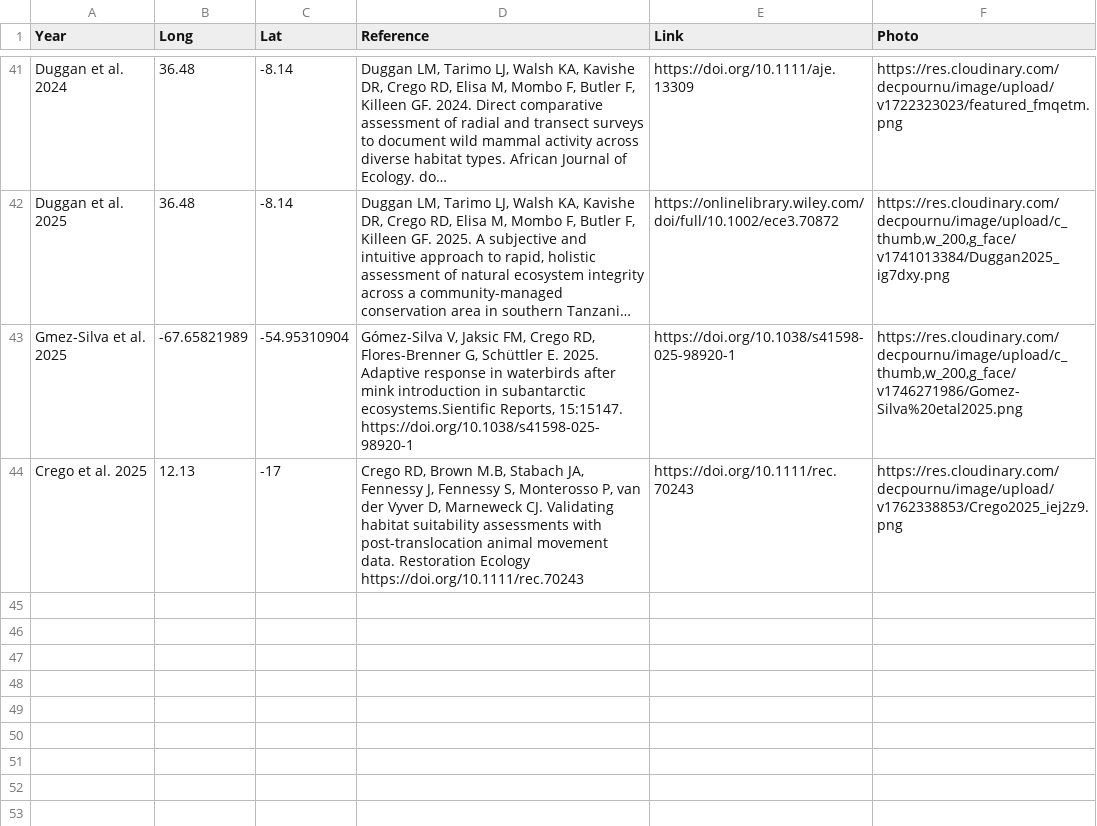
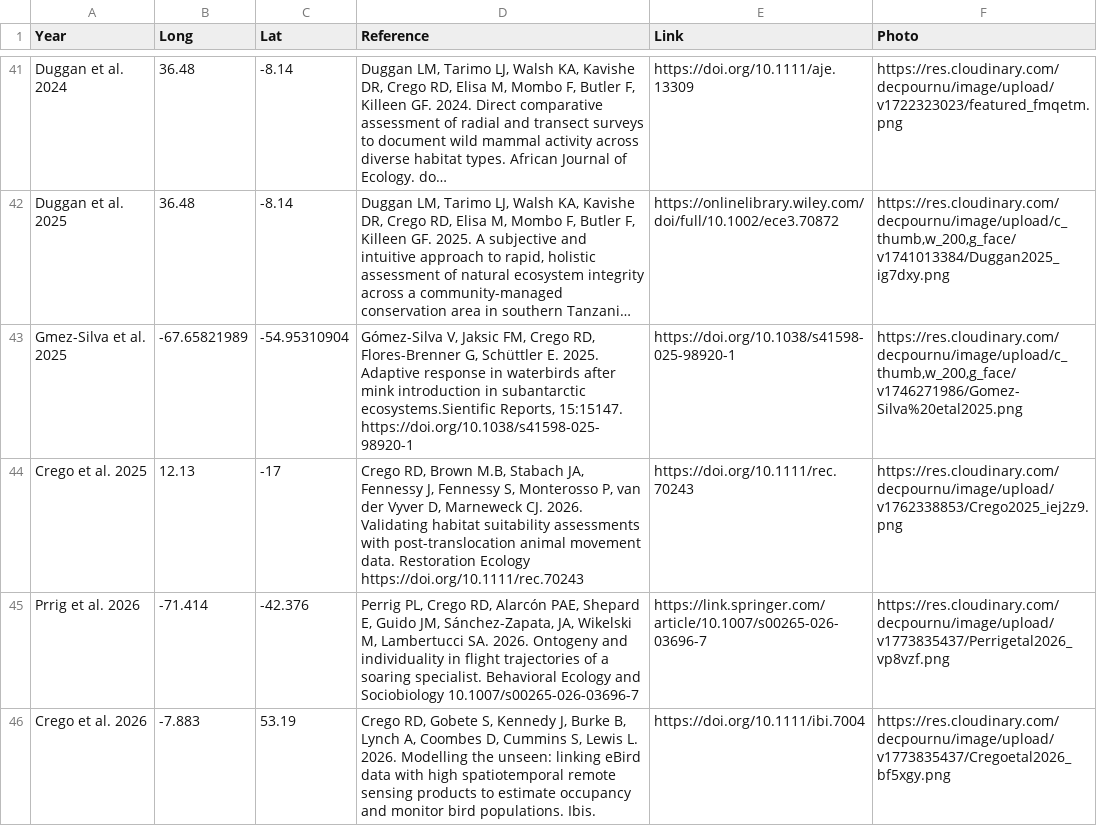
Before and after one commit to ramirocrego/PapersMap, a CSV file: mypapers.csv, drawn as a sheet; only a part is shown, gaps mark what is left out; long unchanged cells end in …; the diff names each change by its address in the sheet, - before the commit and + after, or states it on an @@ line.

```diff
--- a/mypapers.csv
+++ b/mypapers.csv
-D44 (Reference): …Marneweck CJ. Validating habitat…
+D44 (Reference): …Marneweck CJ. 2026. Validating habitat…
+row 45: Prrig et al. 2026 | -71.414 | -42.376 | Perrig PL, Crego RD, Alarcón PAE, Shepard E, Guido JM, Sánchez-Zapata, JA, Wikelski M, Lambertucci SA. 2026. Ontogeny and individuality in flight trajectories of a soaring specialist. Behavioral Ecology and Sociobiology 10.1007/s00265-026-03696-7 | https://link.springer.com/article/10.1007/s00265-026-03696-7 | https://res.cloudinary.com/decpournu/image/upload/v1773835437/Perrigetal2026_vp8vzf.png
+row 46: Crego et al. 2026 | -7.883 | 53.19 | Crego RD, Gobete S, Kennedy J, Burke B, Lynch A, Coombes D, Cummins S, Lewis L. 2026. Modelling the unseen: linking eBird data with high spatiotemporal remote sensing products to estimate occupancy and monitor bird populations. Ibis. | https://doi.org/10.1111/ibi.7004 | https://res.cloudinary.com/decpournu/image/upload/v1773835437/Cregoetal2026_bf5xgy.png
```
Also changed, not shown: 1 other file.
